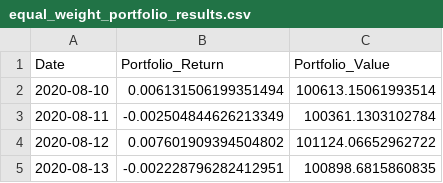
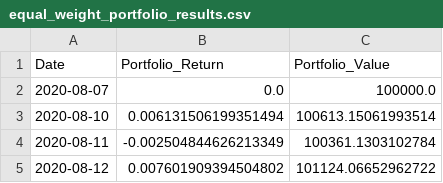
Before and after one commit to elliottgordon/finm-25000-p2-repository, a CSV file: Homework #6/Part 2: Initial Portfolio Construction/equal_weight_portfolio_results.csv, drawn as a sheet; only a part is shown; the shorter side is filled out with more unchanged rows; the diff names each change by its address in the sheet, - before the commit and + after, or states it on an @@ line.

```diff
--- a/Homework #6/Part 2: Initial Portfolio Construction/equal_weight_portfolio_results.csv
+++ b/Homework #6/Part 2: Initial Portfolio Construction/equal_weight_portfolio_results.csv
+row 2: 2020-08-07 | 0.0 | 100000.0
```
Also changed, not shown: Homework #6/Part 3: Market Exposure Estimation/portfolio_beta_timeseries.csv, Homework #6/Part 4: Hedging Strategy Implementation/hedge_and_no_hedge_timeseries.csv, 20 other files.
